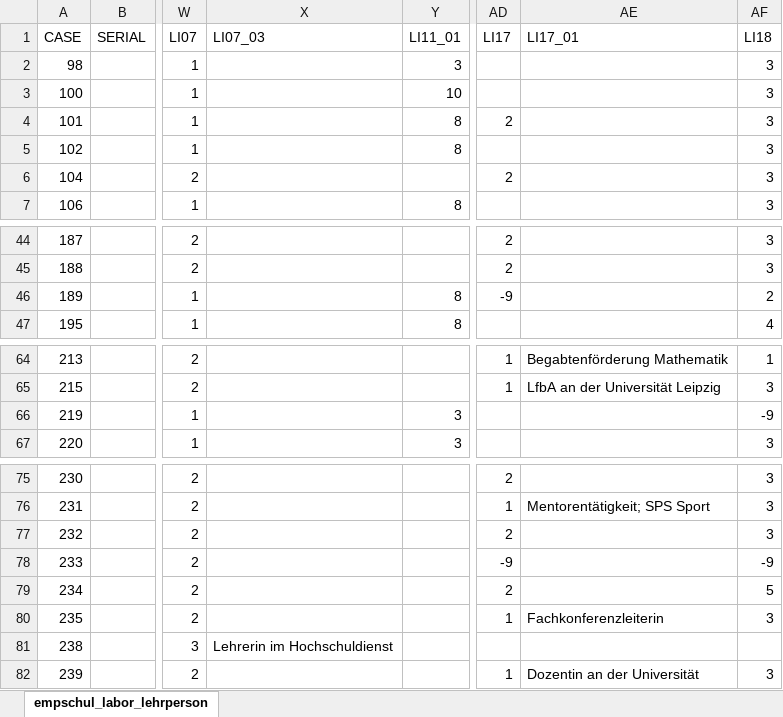
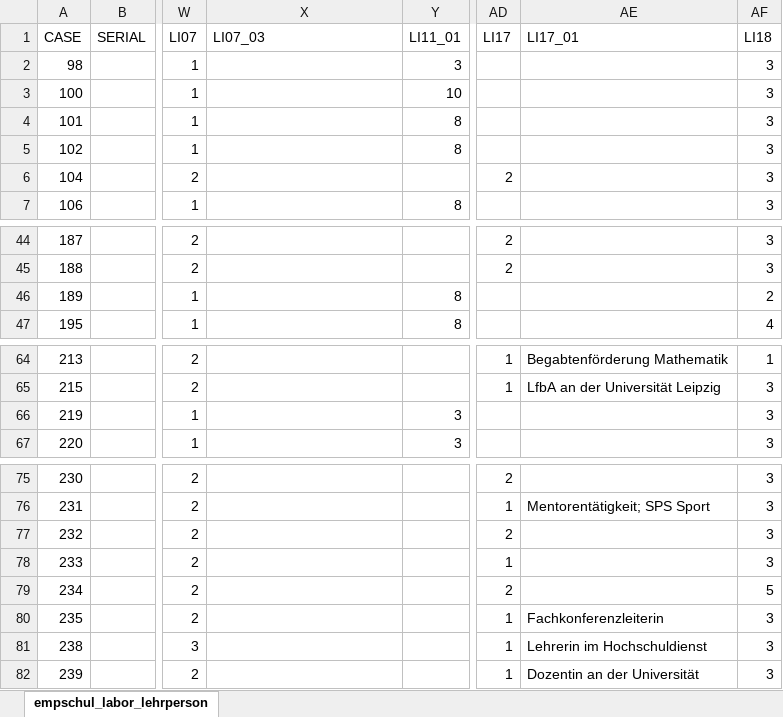
Before and after one commit to MandyKlatt/Mandy-PhD, an Excel workbook: 02_paper/02_study/02_expertise_paper/data/data_empschul_labor_lehrperson.xlsx, sheet empschul_labor_lehrperson, drawn as a sheet; only a part is shown, gaps mark what is left out; values as stored, in another font and other column widths than the file's, no borders; the diff names each change by its address in the sheet, - before the commit and + after, or states it on an @@ line.

Commit message:
x paper

```diff
--- a/02_paper/02_study/02_expertise_paper/data/data_empschul_labor_lehrperson.xlsx (sheet empschul_labor_lehrperson)
+++ b/02_paper/02_study/02_expertise_paper/data/data_empschul_labor_lehrperson.xlsx (sheet empschul_labor_lehrperson)
-AD4 (LI17): 2
+AD4 (LI17): (empty)
-AD46 (LI17): -9
+AD46 (LI17): (empty)
-AF66 (LI18): -9
+AF66 (LI18): 3
-AD78 (LI17): -9
+AD78 (LI17): 1
-AF78 (LI18): -9
+AF78 (LI18): 3
-X81 (LI07_03): Lehrerin im Hochschuldienst
+X81 (LI07_03): (empty)
-AD81 (LI17): (empty)
+AD81 (LI17): 1
-AE81 (LI17_01): (empty)
+AE81 (LI17_01): Lehrerin im Hochschuldienst
-AF81 (LI18): (empty)
+AF81 (LI18): 3
```
Also changed, not shown: 10 other files.
